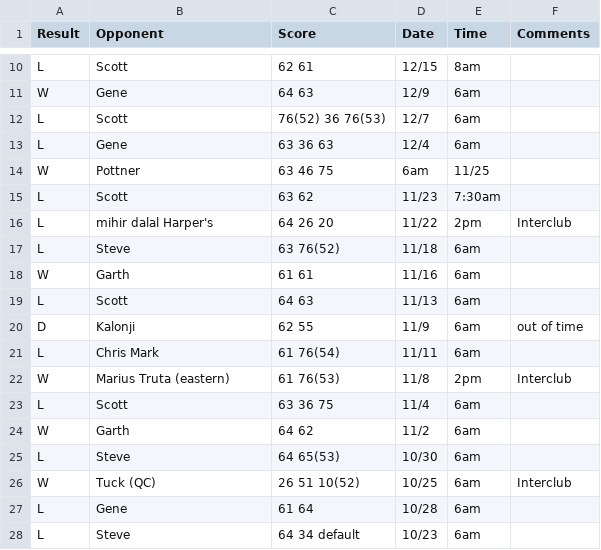
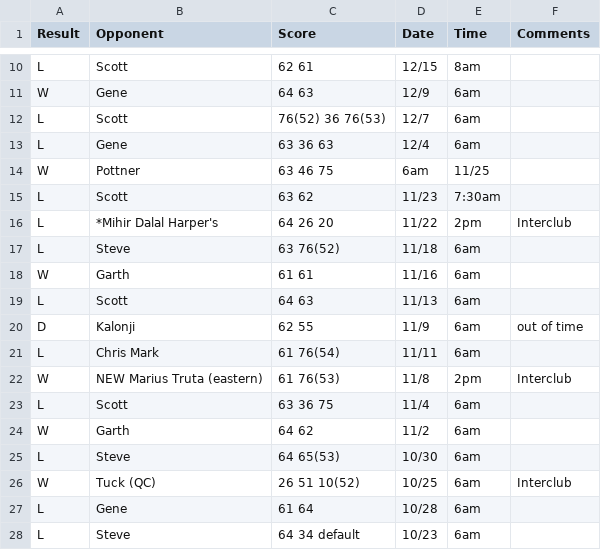
Before and after one commit to gbahns/Tennis, a CSV file: TennisConsole/Matches-2016-01-02.csv, drawn as a sheet; only a part is shown, gaps mark what is left out.

Commit message:
Improving support for automated loading of all matches.

```diff
--- a/TennisConsole/Matches-2016-01-02.csv
+++ b/TennisConsole/Matches-2016-01-02.csv
@@ -15,3 +15,3 @@ W,Pottner,63 46 75,6am,11/25,
 L,Scott,63 62,11/23,7:30am,
-L,mihir dalal Harper's,64 26 20,11/22,2pm,Interclub
+L,*Mihir Dalal Harper's,64 26 20,11/22,2pm,Interclub
 L,Steve,63 76(52),11/18,6am,
@@ -21,3 +21,3 @@ D,Kalonji,62 55,11/9,6am,out of time
 L,Chris Mark,61 76(54),11/11,6am,
-W,Marius Truta (eastern),61 76(53),11/8,2pm,Interclub
+W,NEW Marius Truta (eastern),61 76(53),11/8,2pm,Interclub
 L,Scott,63 36 75,11/4,6am,
```
Also changed, not shown: 1 other file.
